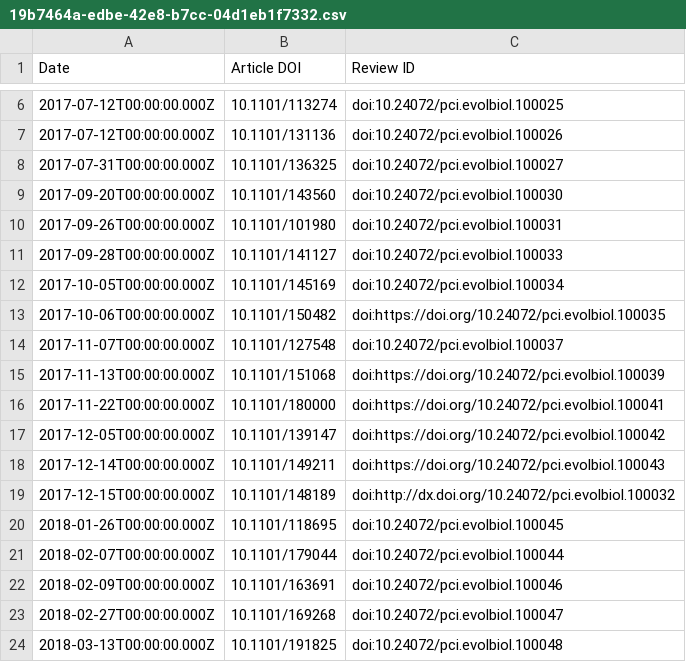
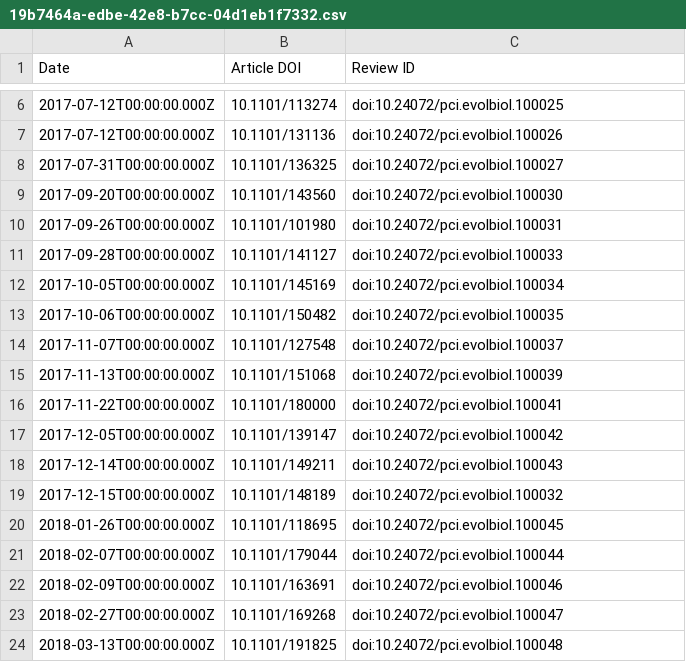
Before and after one commit to sciety/sciety, a CSV file: data/reviews/19b7464a-edbe-42e8-b7cc-04d1eb1f7332.csv, drawn as a sheet; only a part is shown, gaps mark what is left out.

```diff
--- a/data/reviews/19b7464a-edbe-42e8-b7cc-04d1eb1f7332.csv
+++ b/data/reviews/19b7464a-edbe-42e8-b7cc-04d1eb1f7332.csv
@@ -12,9 +12,9 @@ Date,Article DOI,Review ID
 2017-10-05T00:00:00.000Z,10.1101/145169,doi:10.24072/pci.evolbiol.100034
-2017-10-06T00:00:00.000Z,10.1101/150482,doi:https://doi.org/10.24072/pci.evolbiol.100035
+2017-10-06T00:00:00.000Z,10.1101/150482,doi:10.24072/pci.evolbiol.100035
 2017-11-07T00:00:00.000Z,10.1101/127548,doi:10.24072/pci.evolbiol.100037
-2017-11-13T00:00:00.000Z,10.1101/151068,doi:https://doi.org/10.24072/pci.evolbiol.100039
-2017-11-22T00:00:00.000Z,10.1101/180000,doi:https://doi.org/10.24072/pci.evolbiol.100041
-2017-12-05T00:00:00.000Z,10.1101/139147,doi:https://doi.org/10.24072/pci.evolbiol.100042
-2017-12-14T00:00:00.000Z,10.1101/149211,doi:https://doi.org/10.24072/pci.evolbiol.100043
-2017-12-15T00:00:00.000Z,10.1101/148189,doi:http://dx.doi.org/10.24072/pci.evolbiol.100032
+2017-11-13T00:00:00.000Z,10.1101/151068,doi:10.24072/pci.evolbiol.100039
+2017-11-22T00:00:00.000Z,10.1101/180000,doi:10.24072/pci.evolbiol.100041
+2017-12-05T00:00:00.000Z,10.1101/139147,doi:10.24072/pci.evolbiol.100042
+2017-12-14T00:00:00.000Z,10.1101/149211,doi:10.24072/pci.evolbiol.100043
+2017-12-15T00:00:00.000Z,10.1101/148189,doi:10.24072/pci.evolbiol.100032
 2018-01-26T00:00:00.000Z,10.1101/118695,doi:10.24072/pci.evolbiol.100045
```
Also changed, not shown: 1 other file.
